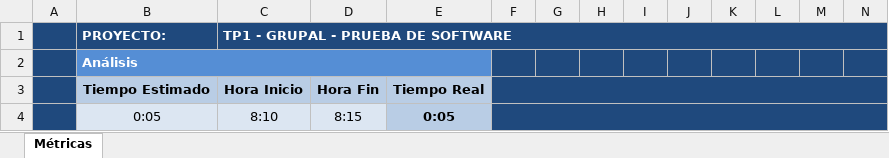
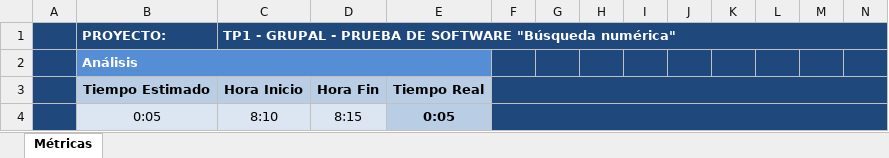
Before and after one commit to unlam-alumnos/pa-group, an Excel workbook: TP-1-2015-2C-Alumnos/PlanillaDeMetricas.xlsx, sheet Métricas, drawn as a sheet; only a part is shown; values as stored, in another font and other column widths than the file's, no borders; charts and pictures and conditional formats not drawn; the diff names each change by its address in the sheet, - before the commit and + after, or states it on an @@ line.

Commit message:
TP1 Grupal, informe en PDF

```diff
--- a/TP-1-2015-2C-Alumnos/PlanillaDeMetricas.xlsx (sheet Métricas)
+++ b/TP-1-2015-2C-Alumnos/PlanillaDeMetricas.xlsx (sheet Métricas)
-C1: TP1 - GRUPAL - PRUEBA DE SOFTWARE
+C1: TP1 - GRUPAL - PRUEBA DE SOFTWARE "Búsqueda numérica"
```
Also changed, not shown: 3 other files.
